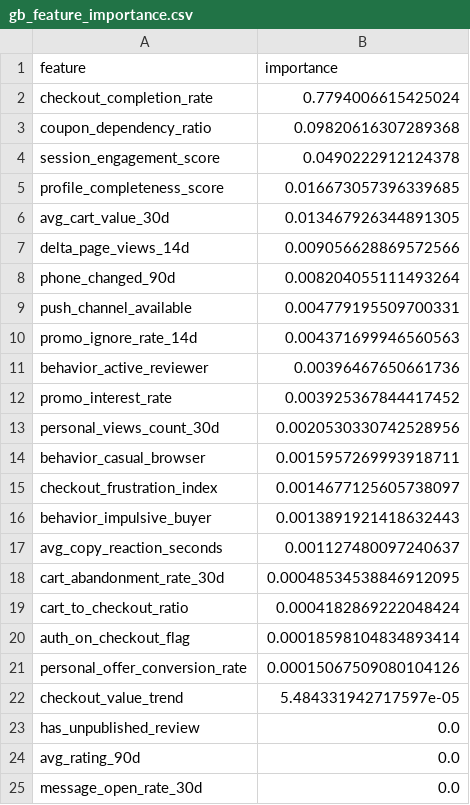
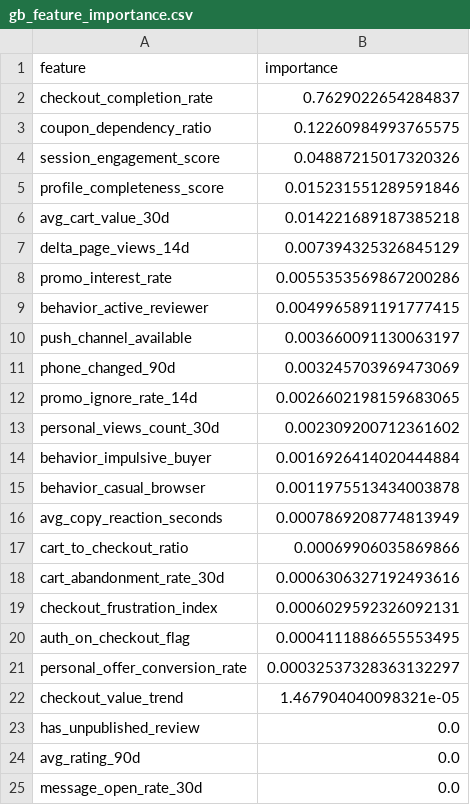
Before and after one commit to VVN8819/churn-prediction-mvp, a CSV file: d_ml_model/models/gb_feature_importance.csv, drawn as a sheet; only a part is shown.

```diff
--- a/d_ml_model/models/gb_feature_importance.csv
+++ b/d_ml_model/models/gb_feature_importance.csv
@@ -1,23 +1,23 @@
 feature,importance
-checkout_completion_rate,0.7794006615425024
-coupon_dependency_ratio,0.09820616307289368
-session_engagement_score,0.0490222912124378
-profile_completeness_score,0.016673057396339685
-avg_cart_value_30d,0.013467926344891305
-delta_page_views_14d,0.009056628869572566
-phone_changed_90d,0.008204055111493264
-push_channel_available,0.004779195509700331
-promo_ignore_rate_14d,0.004371699946560563
-behavior_active_reviewer,0.00396467650661736
-promo_interest_rate,0.003925367844417452
-personal_views_count_30d,0.0020530330742528956
-behavior_casual_browser,0.0015957269993918711
-checkout_frustration_index,0.0014677125605738097
-behavior_impulsive_buyer,0.0013891921418632443
-avg_copy_reaction_seconds,0.001127480097240637
-cart_abandonment_rate_30d,0.00048534538846912095
-cart_to_checkout_ratio,0.0004182869222048424
-auth_on_checkout_flag,0.00018598104834893414
-personal_offer_conversion_rate,0.00015067509080104126
-checkout_value_trend,5.484331942717597e-05
+checkout_completion_rate,0.7629022654284837
+coupon_dependency_ratio,0.12260984993765575
+session_engagement_score,0.04887215017320326
+profile_completeness_score,0.015231551289591846
+avg_cart_value_30d,0.014221689187385218
+delta_page_views_14d,0.007394325326845129
+promo_interest_rate,0.0055353569867200286
+behavior_active_reviewer,0.0049965891191777415
+push_channel_available,0.003660091130063197
+phone_changed_90d,0.003245703969473069
+promo_ignore_rate_14d,0.0026602198159683065
+personal_views_count_30d,0.002309200712361602
+behavior_impulsive_buyer,0.0016926414020444884
+behavior_casual_browser,0.0011975513434003878
+avg_copy_reaction_seconds,0.0007869208774813949
+cart_to_checkout_ratio,0.00069906035869866
+cart_abandonment_rate_30d,0.0006306327192493616
+checkout_frustration_index,0.0006029592326092131
+auth_on_checkout_flag,0.0004111886655553495
+personal_offer_conversion_rate,0.00032537328363132297
+checkout_value_trend,1.467904040098321e-05
 has_unpublished_review,0.0
```
Also changed, not shown: d_ml_model/models/gridsearch_cv_feature_importance.csv, d_ml_model/models/logreg_feature_importance.csv, 23 other files.
